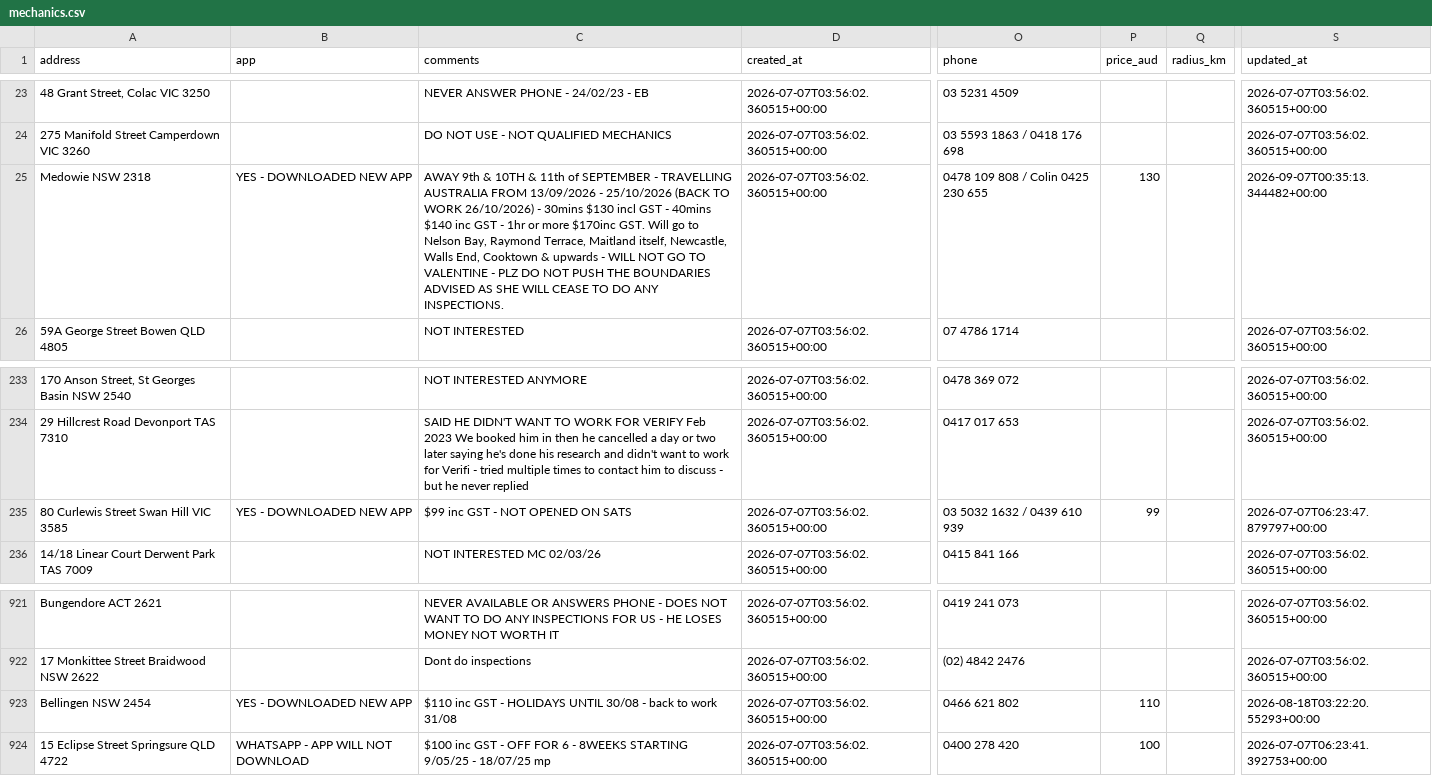
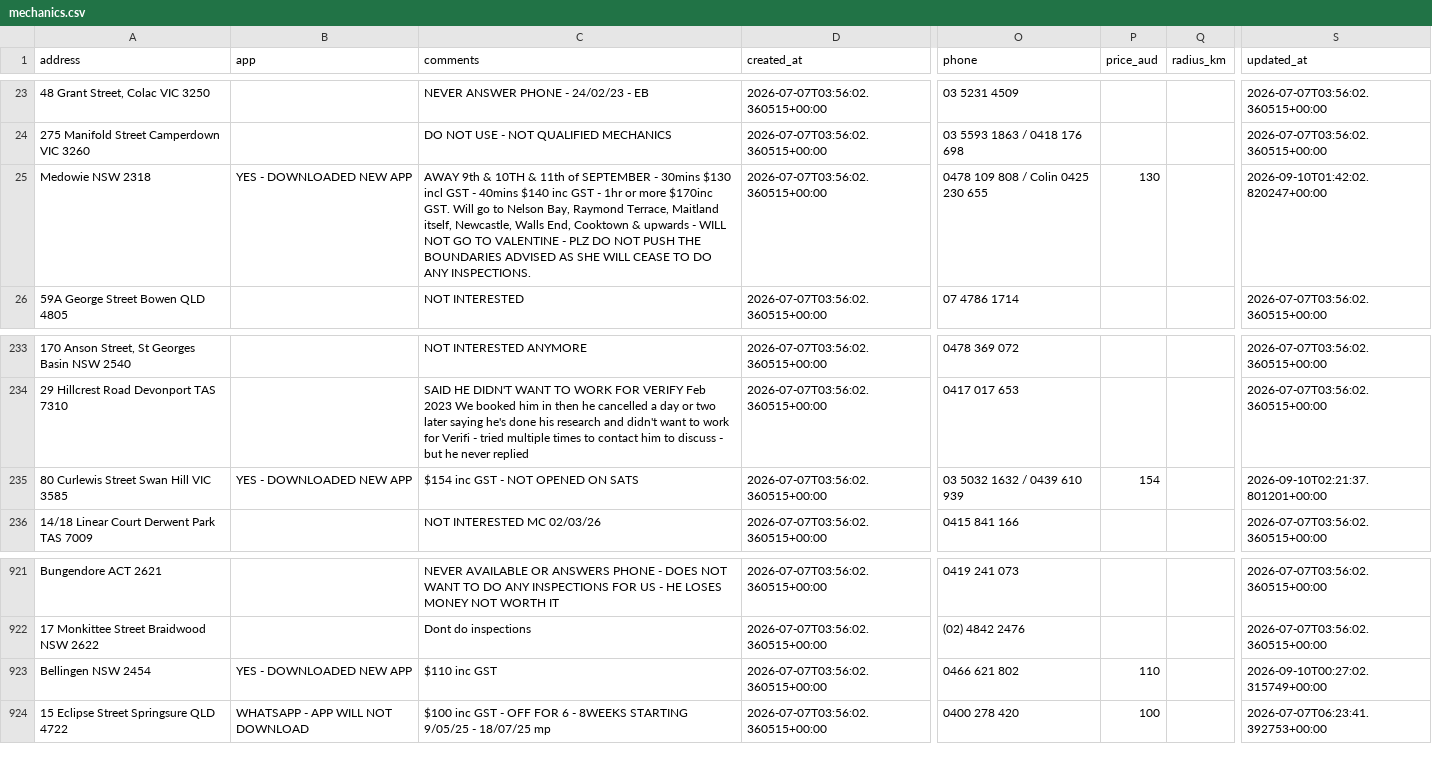
Before and after one commit to Mazza24/verifi-mechanic-map, a CSV file: backup/mechanics.csv, drawn as a sheet; only a part is shown, gaps mark what is left out; the diff names each change by its address in the sheet, - before the commit and + after, or states it on an @@ line.

```diff
--- a/backup/mechanics.csv
+++ b/backup/mechanics.csv
-C25 (comments): …SEPTEMBER - TRAVELLING AUSTRALIA FROM 13/09/2026 - 25/10/2026 (BACK TO WORK 26/10/2026) - 30mins $130…
+C25 (comments): …SEPTEMBER - 30mins $130…
-S25 (updated_at): 2026-09-07T00:35:13.344482+00:00
+S25 (updated_at): 2026-09-10T01:42:02.820247+00:00
-C235 (comments): $99 inc GST - NOT OPENED ON SATS
+C235 (comments): $154 inc GST - NOT OPENED ON SATS
-P235 (price_aud): 99
+P235 (price_aud): 154
-S235 (updated_at): 2026-07-07T06:23:47.879797+00:00
+S235 (updated_at): 2026-09-10T02:21:37.801201+00:00
-C923 (comments): $110 inc GST - HOLIDAYS UNTIL 30/08 - back to work 31/08
+C923 (comments): $110 inc GST
-S923 (updated_at): 2026-08-18T03:22:20.55293+00:00
+S923 (updated_at): 2026-09-10T00:27:02.315749+00:00
```
Also changed, not shown: backup/change_log.csv.
